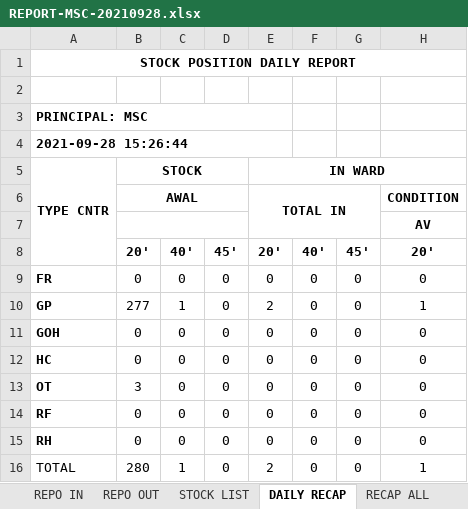
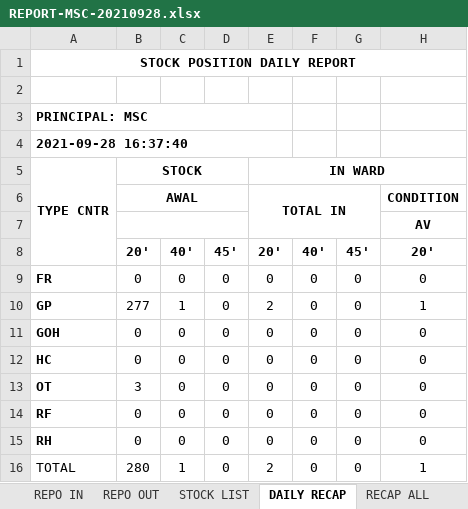
Before and after one commit to oktoberlin/python-send-mail-excel-csv, an Excel workbook: excel-output/REPORT-MSC-20210928.xlsx, sheet DAILY RECAP, drawn as a sheet; only a part is shown; values as stored, in another font and other column widths than the file's, no borders; conditional formats not drawn; the diff names each change by its address in the sheet, - before the commit and + after, or states it on an @@ line.

Commit message:
finish recap all

```diff
--- a/excel-output/REPORT-MSC-20210928.xlsx (sheet DAILY RECAP)
+++ b/excel-output/REPORT-MSC-20210928.xlsx (sheet DAILY RECAP)
-A4: 2021-09-28 15:26:44
+A4: 2021-09-28 16:37:40
```
Also changed, not shown: sheet RECAP ALL, 4 other files.
